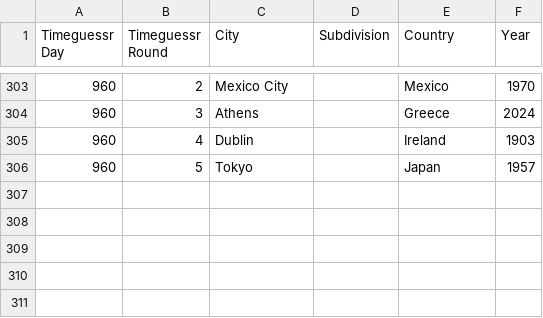
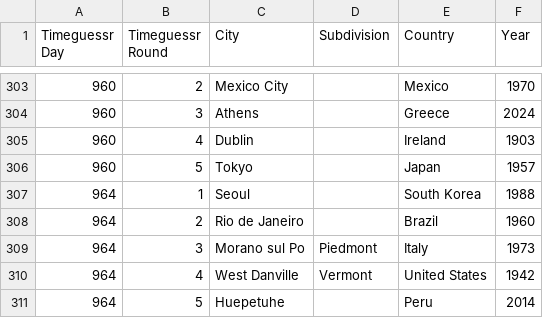
Before and after one commit to sjlarimer/TimeGuessr, a CSV file: Data/Timeguessr_Actuals_Parsed.csv, drawn as a sheet; only a part is shown, gaps mark what is left out; the diff names each change by its address in the sheet, - before the commit and + after, or states it on an @@ line.

```diff
--- a/Data/Timeguessr_Actuals_Parsed.csv
+++ b/Data/Timeguessr_Actuals_Parsed.csv
+row 307: 964 | 1 | Seoul |  | South Korea | 1988
+row 308: 964 | 2 | Rio de Janeiro |  | Brazil | 1960
+row 309: 964 | 3 | Morano sul Po | Piedmont | Italy | 1973
+row 310: 964 | 4 | West Danville | Vermont | United States | 1942
+row 311: 964 | 5 | Huepetuhe |  | Peru | 2014
```
Also changed, not shown: Data/Timeguessr_Michael_Parsed.csv, Data/Timeguessr_Sarah_Parsed.csv, 4 other files.
